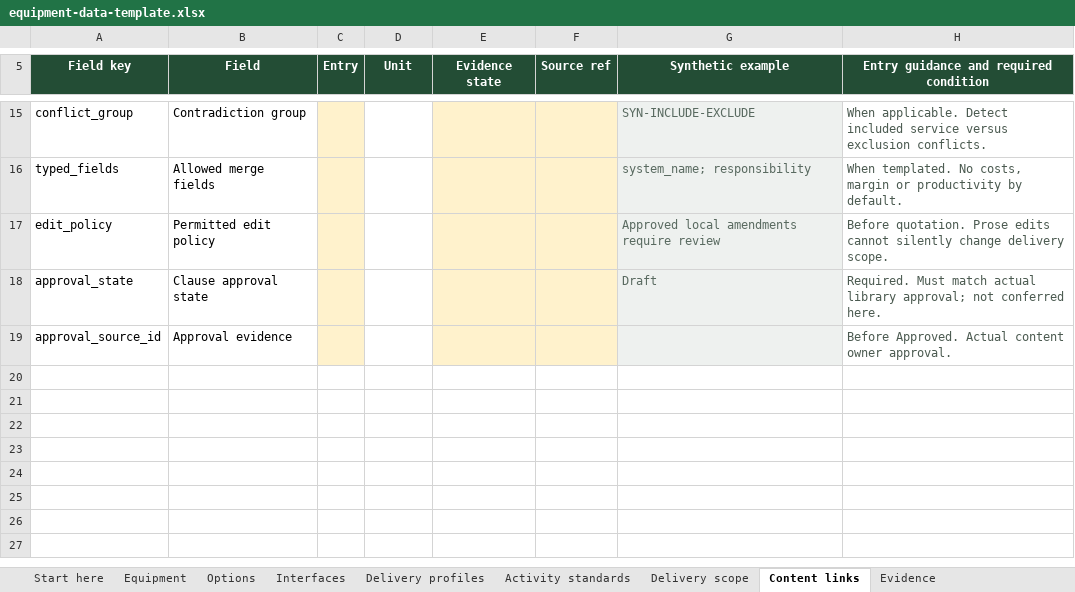
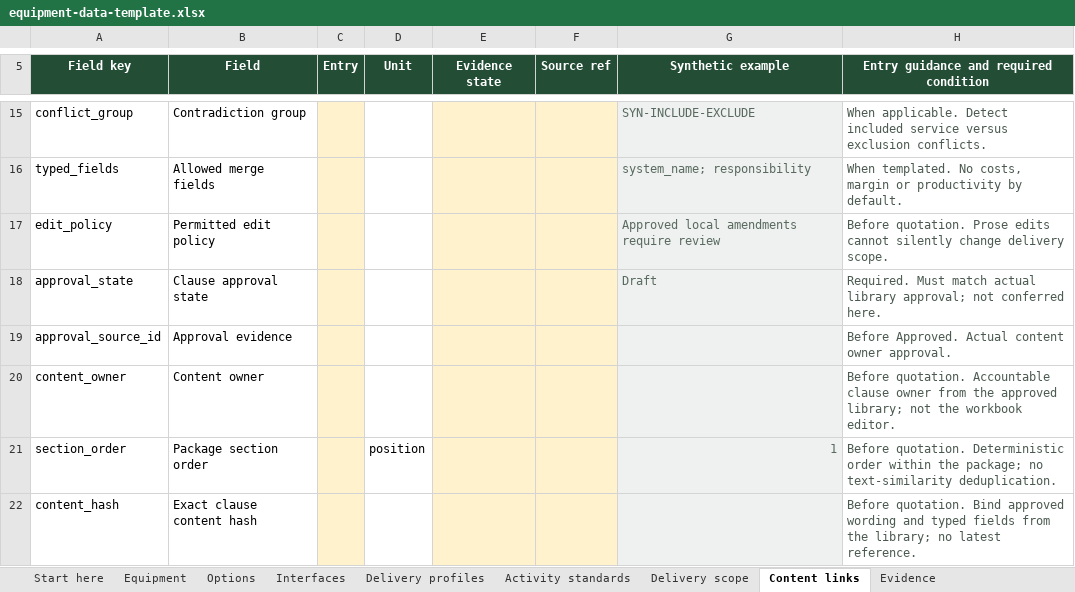
Before and after one commit to deanrfiedler-gif/powerplants-one, an Excel workbook: docs/templates/nursery-automation/equipment-data-template.xlsx, sheet Content links, drawn as a sheet; only a part is shown, gaps mark what is left out; values as stored, in another font and other column widths than the file's, no borders; the diff names each change by its address in the sheet, - before the commit and + after, or states it on an @@ line.

```diff
--- a/docs/templates/nursery-automation/equipment-data-template.xlsx (sheet Content links)
+++ b/docs/templates/nursery-automation/equipment-data-template.xlsx (sheet Content links)
+row 20: content_owner | Content owner |  |  |  |  |  | Before quotation. Accountable clause owner from the approved library; not the workbook editor.
+row 21: section_order | Package section order |  | position |  |  | 1 | Before quotation. Deterministic order within the package; no text-similarity deduplication.
+row 22: content_hash | Exact clause content hash |  |  |  |  |  | Before quotation. Bind approved wording and typed fields from the library; no latest reference.
```
Also changed, not shown: sheet Delivery scope, sheet Activity standards, sheet Delivery profiles, sheet Start here, 7 other files.
